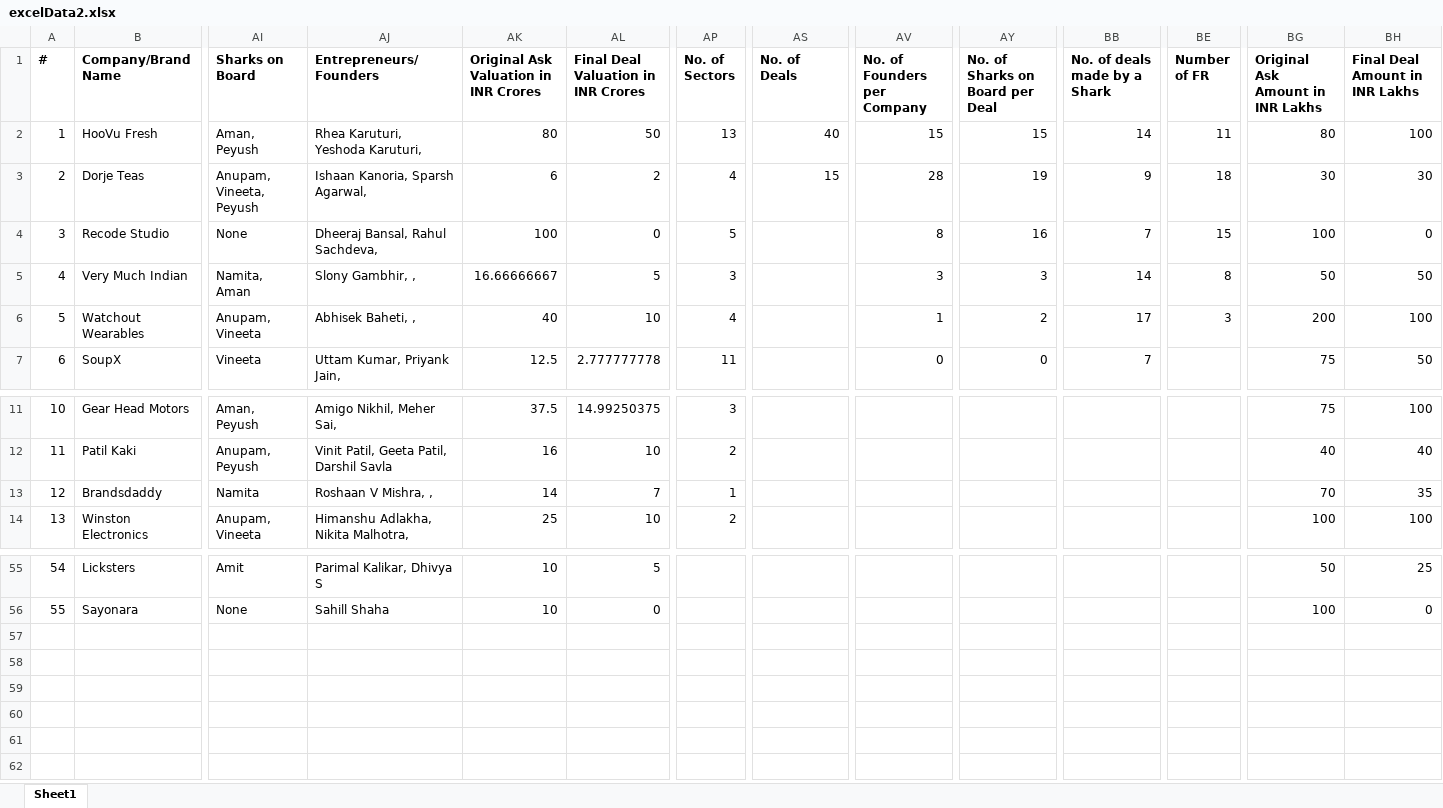
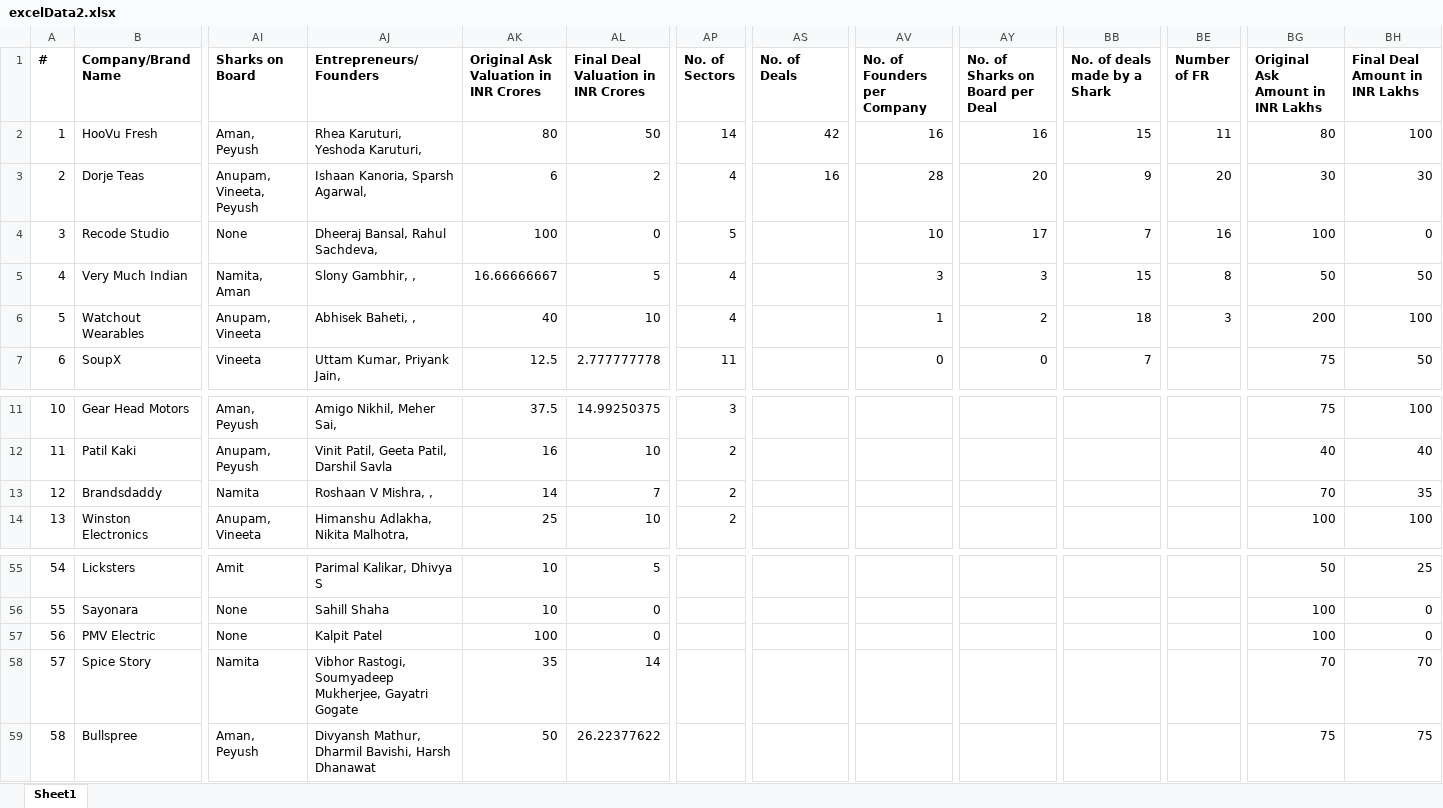
Before and after one commit to belohith/sharktankindia, an Excel workbook: excelData2.xlsx, sheet Sheet1, drawn as a sheet; only a part is shown, gaps mark what is left out; values as stored, in another font and other column widths than the file's, no borders; rows hold the shown columns only; the diff names each change by its address in the sheet, - before the commit and + after, or states it on an @@ line.

Commit message:
update

```diff
--- a/excelData2.xlsx (sheet Sheet1)
+++ b/excelData2.xlsx (sheet Sheet1)
-AP2 (No. of Sectors): 13
+AP2 (No. of Sectors): 14
-AS2 (No. of Deals): 40
+AS2 (No. of Deals): 42
-AV2 (No. of Founders per Company): 15
+AV2 (No. of Founders per Company): 16
-AY2 (No. of Sharks on Board per Deal): 15
+AY2 (No. of Sharks on Board per Deal): 16
-BB2 (No. of deals made by a Shark): 14
+BB2 (No. of deals made by a Shark): 15
-AS3 (No. of Deals): 15
+AS3 (No. of Deals): 16
-AY3 (No. of Sharks on Board per Deal): 19
+AY3 (No. of Sharks on Board per Deal): 20
-BE3 (Number of FR): 18
+BE3 (Number of FR): 20
-AV4 (No. of Founders per Company): 8
+AV4 (No. of Founders per Company): 10
-AY4 (No. of Sharks on Board per Deal): 16
+AY4 (No. of Sharks on Board per Deal): 17
-BE4 (Number of FR): 15
+BE4 (Number of FR): 16
-AP5 (No. of Sectors): 3
+AP5 (No. of Sectors): 4
-BB5 (No. of deals made by a Shark): 14
+BB5 (No. of deals made by a Shark): 15
-BB6 (No. of deals made by a Shark): 17
+BB6 (No. of deals made by a Shark): 18
-AP13 (No. of Sectors): 1
+AP13 (No. of Sectors): 2
+row 57: 56 | PMV Electric | None | Kalpit Patel | 100 | 0 |  |  |  |  |  |  | 100 | 0
+row 58: 57 | Spice Story | Namita | Vibhor Rastogi, Soumyadeep Mukherjee, Gayatri Gogate | 35 | 14 |  |  |  |  |  |  | 70 | 70
+row 59: 58 | Bullspree | Aman, Peyush | Divyansh Mathur, Dharmil Bavishi, Harsh Dhanawat | 50 | 26.22377622 |  |  |  |  |  |  | 75 | 75
```
